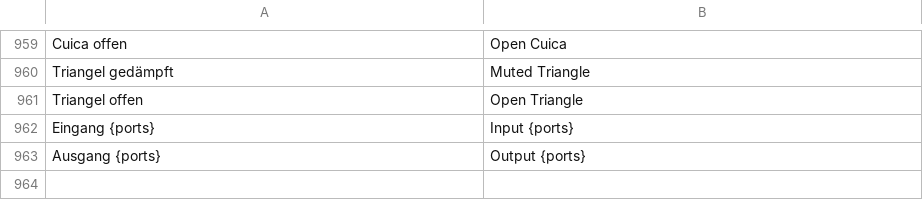
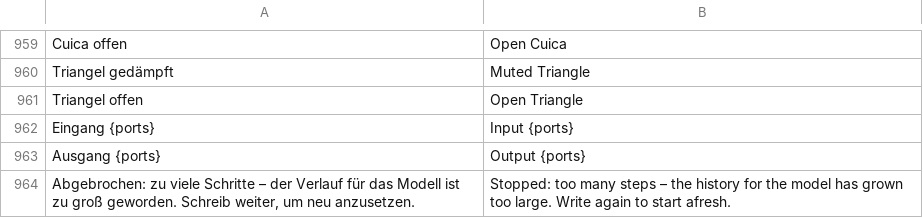
Before and after one commit to ONEFOLD-LABS/StudioCraft, a TSV file: crates/ui/i18n/en.tsv, drawn as a sheet; only a part is shown, gaps mark what is left out.

```diff
--- a/crates/ui/i18n/en.tsv
+++ b/crates/ui/i18n/en.tsv
@@ -963 +963,2 @@ Eingang {ports}	Input {ports}
 Ausgang {ports}	Output {ports}
+Abgebrochen: zu viele Schritte – der Verlauf für das Modell ist zu groß geworden. Schreib weiter, um neu anzusetzen.	Stopped: too many steps – the history for the model has grown too large. Write again to start afresh.
```
Also changed, not shown: 1 other file.
